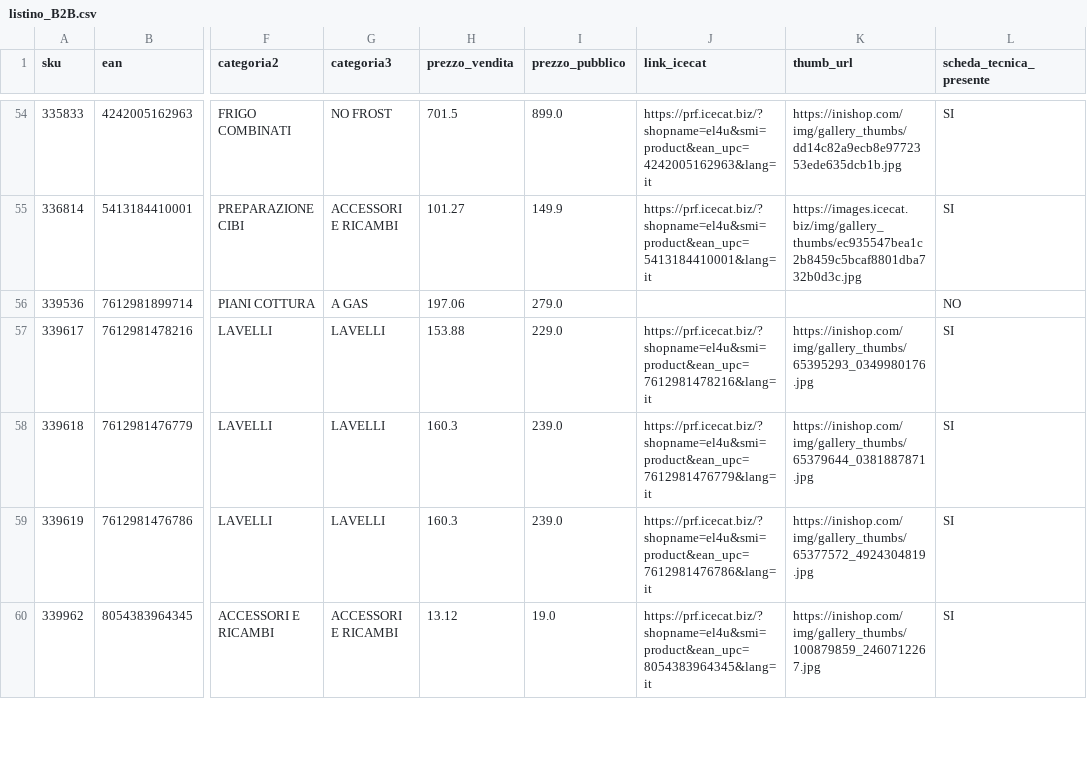
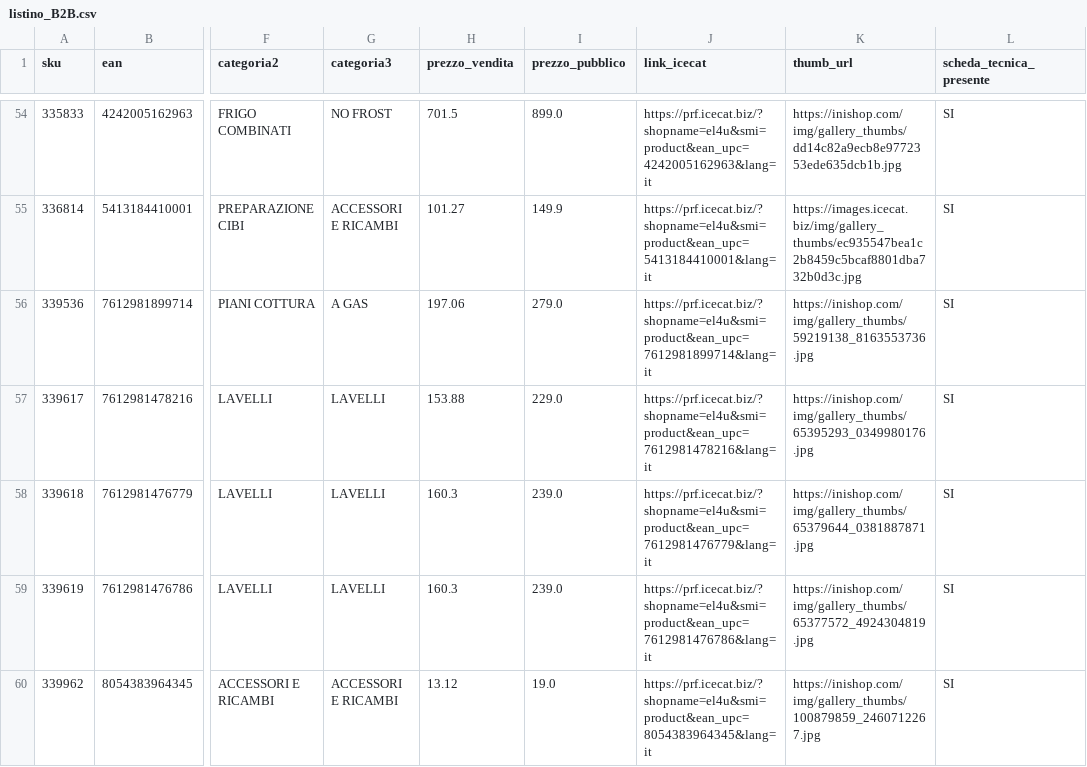
Before and after one commit to el4u-b2b/listino-b2b, a CSV file: listino_B2B.csv, drawn as a sheet; only a part is shown, gaps mark what is left out; the diff covers the shown part only; the diff names each change by its address in the sheet, - before the commit and + after, or states it on an @@ line.

```diff
--- a/listino_B2B.csv
+++ b/listino_B2B.csv
-J56 (link_icecat): (empty)
+J56 (link_icecat): https://prf.icecat.biz/?shopname=el4u&smi=product&ean_upc=7612981899714&lang=it
-K56 (thumb_url): (empty)
+K56 (thumb_url): https://inishop.com/img/gallery_thumbs/59219138_8163553736.jpg
-L56 (scheda_tecnica_presente): NO
+L56 (scheda_tecnica_presente): SI
```
Also changed, not shown: 5 added rows, 3 removed rows and 1 edited cell elsewhere in this file, 1 other file.
